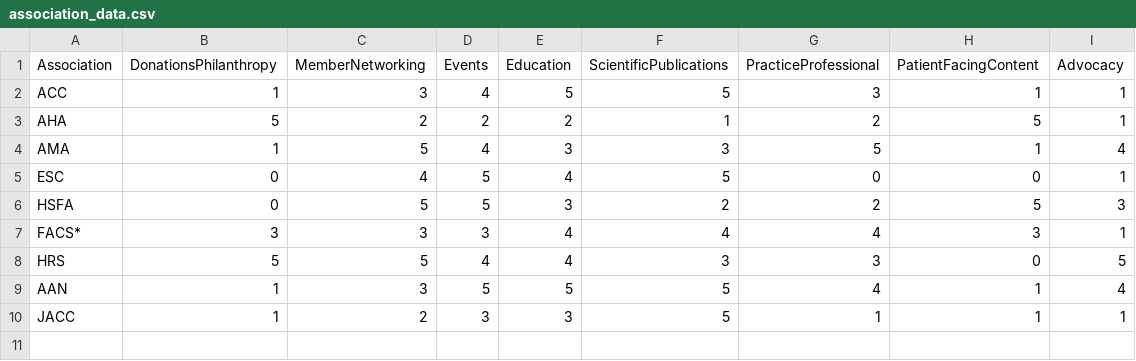
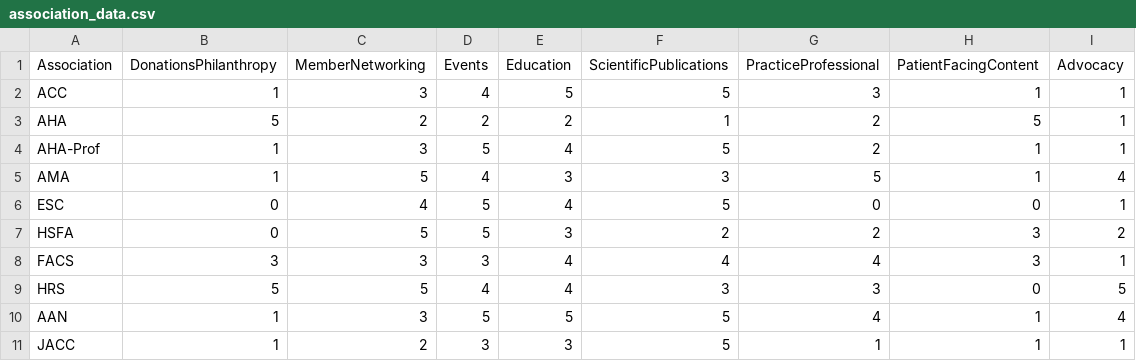
Before and after one commit to ACC-Style/PrototypingACCorg, a CSV file: assets/data/association_data.csv, drawn as a sheet.

Commit message:
Data Updates for Heart Prof.

```diff
--- a/assets/data/association_data.csv
+++ b/assets/data/association_data.csv
@@ -3,6 +3,7 @@ ACC,1,3,4,5,5,3,1,1
 AHA,5,2,2,2,1,2,5,1
+AHA-Prof,1,3,5,4,5,2,1,1
 AMA,1,5,4,3,3,5,1,4
 ESC,0,4,5,4,5,0,0,1
-HSFA, 0,5,5,3,2,2,5,3
-FACS*,3,3,3,4,4,4,3,1
+HSFA, 0,5,5,3,2,2,3,2
+FACS,3,3,3,4,4,4,3,1
 HRS,5,5,4,4,3,3,0,5
```
Also changed, not shown: 5 other files.
